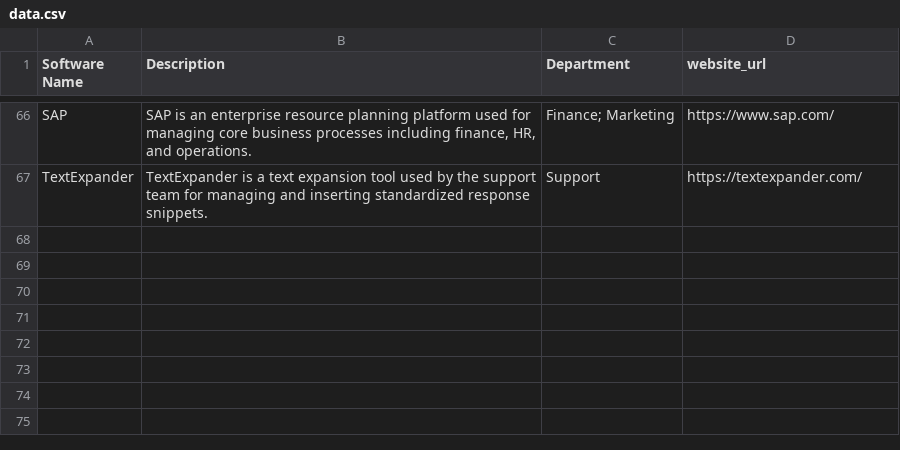
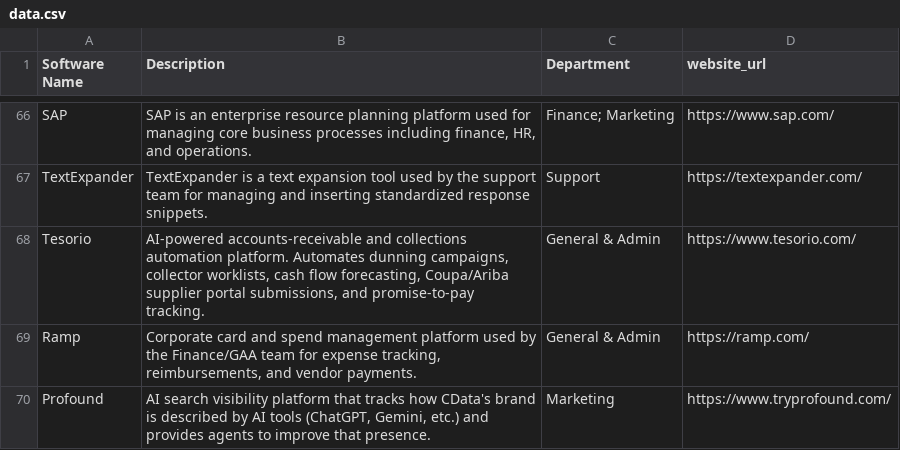
Before and after one commit to kevinacdata/cdata-software-catalog, a CSV file: data.csv, drawn as a sheet; only a part is shown, gaps mark what is left out; the diff names each change by its address in the sheet, - before the commit and + after, or states it on an @@ line.

Commit message:
Add Ramp, Tesorio, Profound

```diff
--- a/data.csv
+++ b/data.csv
+row 68: Tesorio | AI-powered accounts-receivable and collections automation platform. Automates dunning campaigns, collector worklists, cash flow forecasting, Coupa/Ariba supplier portal submissions, and promise-to-pay tracking. | General & Admin | https://www.tesorio.com/
+row 69: Ramp | Corporate card and spend management platform used by the Finance/GAA team for expense tracking, reimbursements, and vendor payments. | General & Admin | https://ramp.com/
+row 70: Profound | AI search visibility platform that tracks how CData's brand is described by AI tools (ChatGPT, Gemini, etc.) and provides agents to improve that presence. | Marketing | https://www.tryprofound.com/
```
